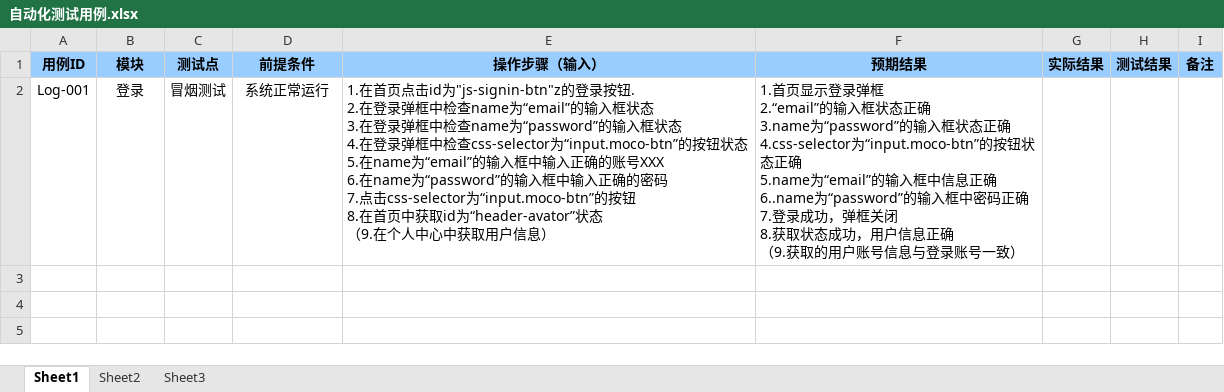
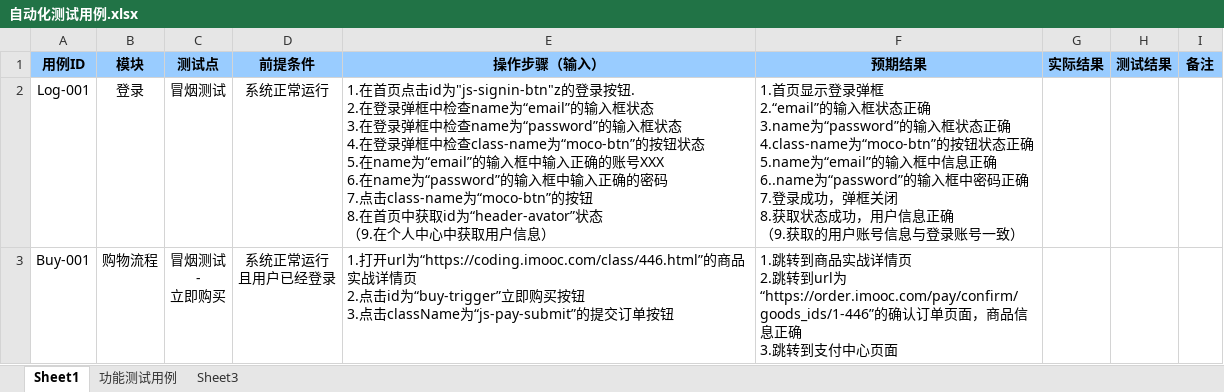
Before and after one commit to ChenRui56/moocTest, an Excel workbook: doc/自动化测试用例.xlsx, sheet Sheet1, drawn as a sheet; values as stored, in another font and other column widths than the file's, no borders; ↵ is a line break in a cell; the diff names each change by its address in the sheet, - before the commit and + after, or states it on an @@ line.

Commit message:
购物流程

```diff
--- a/doc/自动化测试用例.xlsx (sheet Sheet1)
+++ b/doc/自动化测试用例.xlsx (sheet Sheet1)
-sheet tab: Sheet2
+sheet tab: 功能测试用例
-E2 (操作步骤（输入）): …框中检查css-selector为“input.moco-btn”的按钮状态 ↵ 5.在name为“email”的输入框中输入正确的账号XXX ↵ 6.在name为“password”的输入框中输入正确的密码 ↵ 7.点击css-selector为“input.moco-btn”的按钮…
+E2 (操作步骤（输入）): …框中检查class-name为“moco-btn”的按钮状态 ↵ 5.在name为“email”的输入框中输入正确的账号XXX ↵ 6.在name为“password”的输入框中输入正确的密码 ↵ 7.点击class-name为“moco-btn”的按钮…
-F2 (预期结果): …态正确 ↵ 4.css-selector为“input.moco-btn”的按钮状…
+F2 (预期结果): …态正确 ↵ 4.class-name为“moco-btn”的按钮状…
+row 3: Buy-001 | 购物流程 | 冒烟测试 ↵ - ↵ 立即购买 | 系统正常运行 ↵ 且用户已经登录 | 1.打开url为“https://coding.imooc.com/class/446.html”的商品实战详情页 ↵ 2.点击id为“buy-trigger”立即购买按钮 ↵ 3.点击className为“js-pay-submit”的提交订单按钮 | 1.跳转到商品实战详情页 ↵ 2.跳转到url为“https://order.imooc.com/pay/confirm/goods_ids/1-446”的确认订单页面，商品信息正确 ↵ 3.跳转到支付中心页面
```
Also changed, not shown: sheet 功能测试用例, 24 other files.
